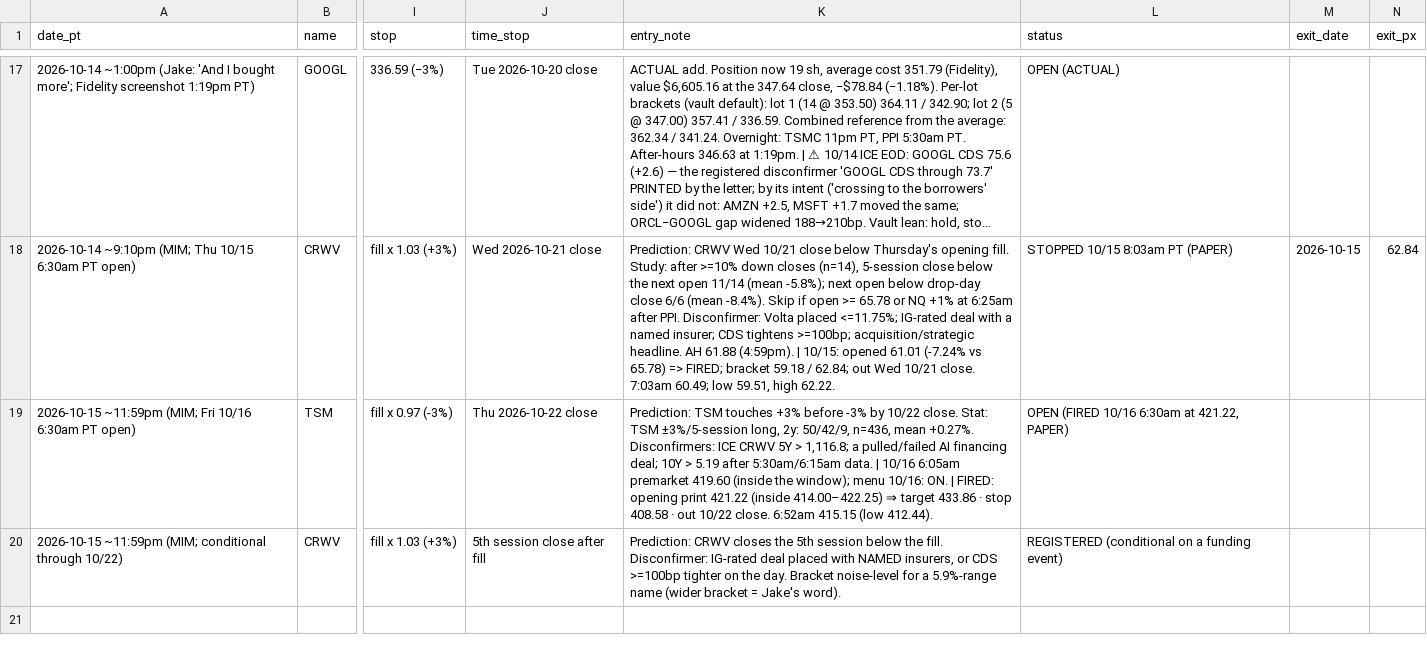
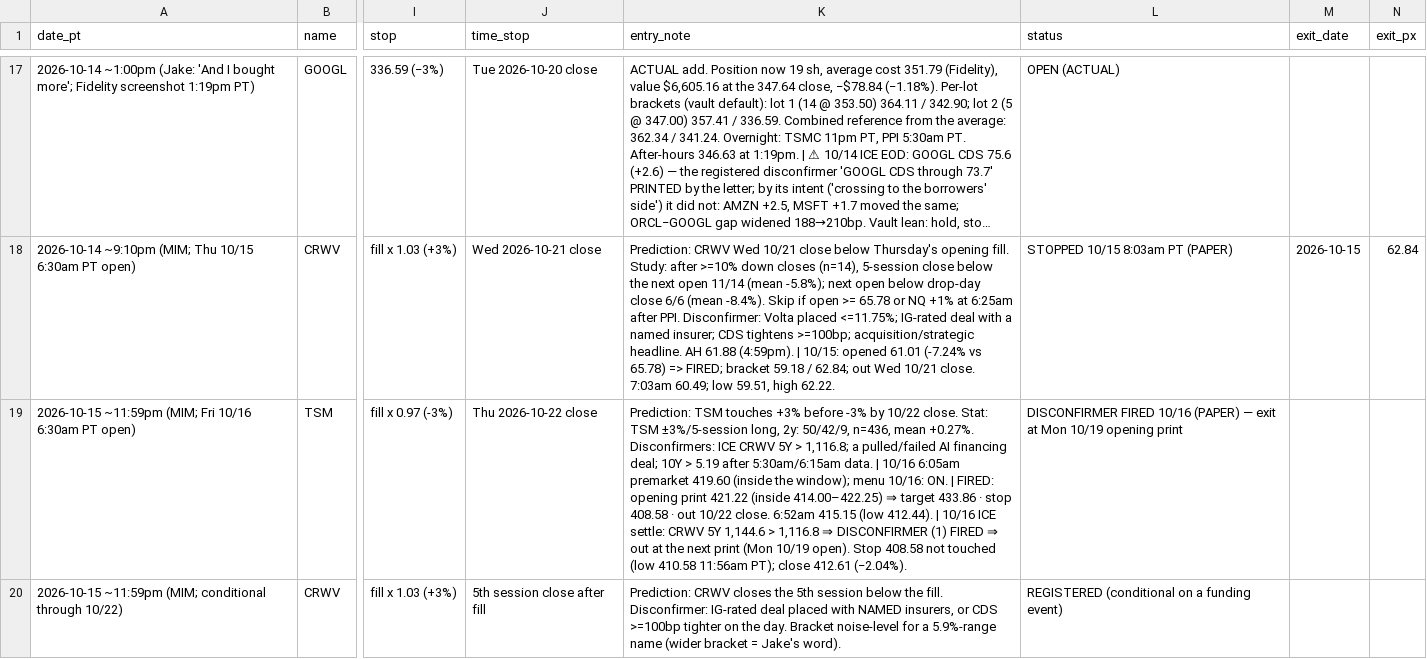
Before and after one commit to smsyt4sjvc-crypto/Wiki-Brain, a CSV file: data/flag_trades.csv, drawn as a sheet; only a part is shown, gaps mark what is left out; long unchanged cells end in …; the diff names each change by its address in the sheet, - before the commit and + after, or states it on an @@ line.

```diff
--- a/data/flag_trades.csv
+++ b/data/flag_trades.csv
-K19 (entry_note): …(low 412.44).
+K19 (entry_note): …(low 412.44). | 10/16 ICE settle: CRWV 5Y 1,144.6 > 1,116.8 ⇒ DISCONFIRMER (1) FIRED ⇒ out at the next print (Mon 10/19 open). Stop 408.58 not touched (low 410.58 11:56am PT); close 412.61 (−2.04%).
-L19 (status): OPEN (FIRED 10/16 6:30am at 421.22, PAPER)
+L19 (status): DISCONFIRMER FIRED 10/16 (PAPER) — exit at Mon 10/19 opening print
```
Also changed, not shown: data/fragility/cds_panel.csv, data/money/marks.csv, 45 other files.
